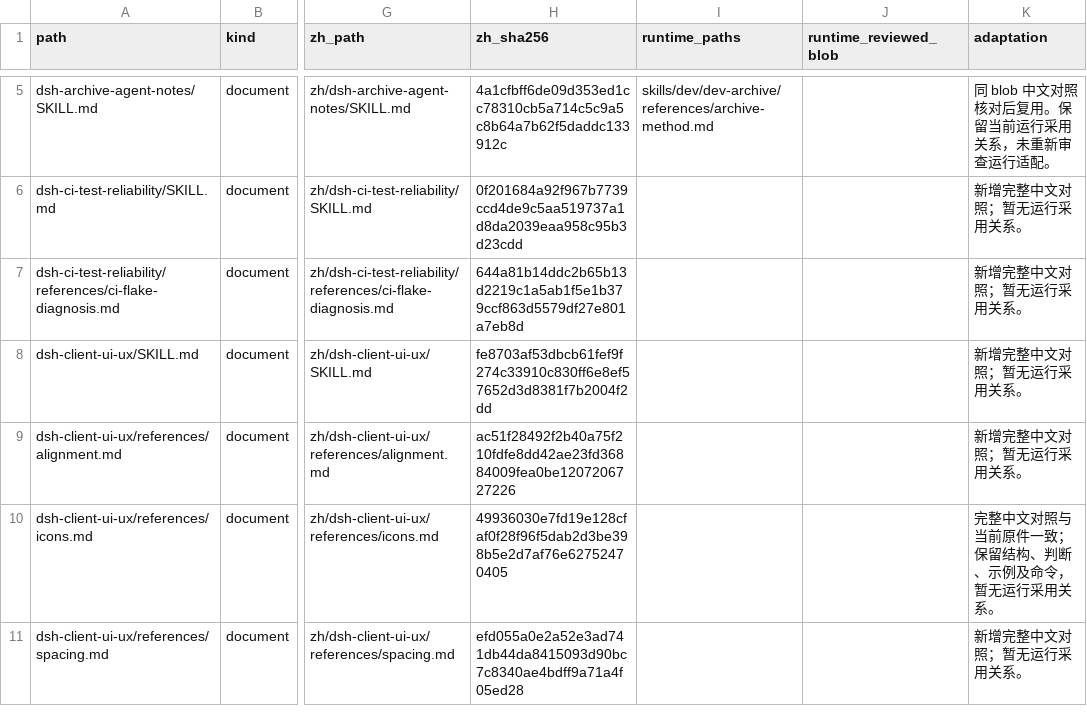
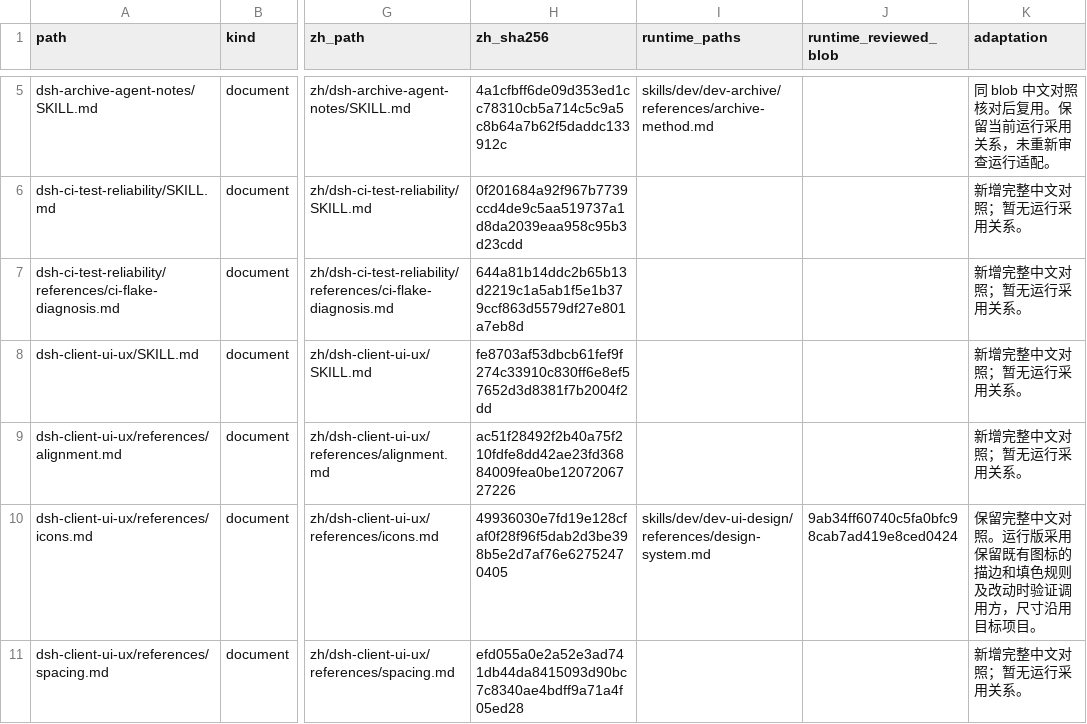
Before and after one commit to NAMEWTA/skills-hub, a TSV file: materials/deepseek-harness/manifest.tsv, drawn as a sheet; only a part is shown, gaps mark what is left out; the diff covers the shown part only; the diff names each change by its address in the sheet, - before the commit and + after, or states it on an @@ line.

```diff
--- a/materials/deepseek-harness/manifest.tsv
+++ b/materials/deepseek-harness/manifest.tsv
-I10 (runtime_paths): (empty)
+I10 (runtime_paths): skills/dev/dev-ui-design/references/design-system.md
-J10 (runtime_reviewed_blob): (empty)
+J10 (runtime_reviewed_blob): 9ab34ff60740c5fa0bfc98cab7ad419e8ced0424
-K10 (adaptation): 完整中文对照与当前原件一致；保留结构、判断、示例及命令，暂无运行采用关系。
+K10 (adaptation): 保留完整中文对照。运行版采用保留既有图标的描边和填色规则及改动时验证调用方，尺寸沿用目标项目。
```
Also changed, not shown: 9 edited cells elsewhere in this file, materials/dashboard-design-skill/manifest.tsv, materials/mattpocock-skills/manifest.tsv, 6 other files.
